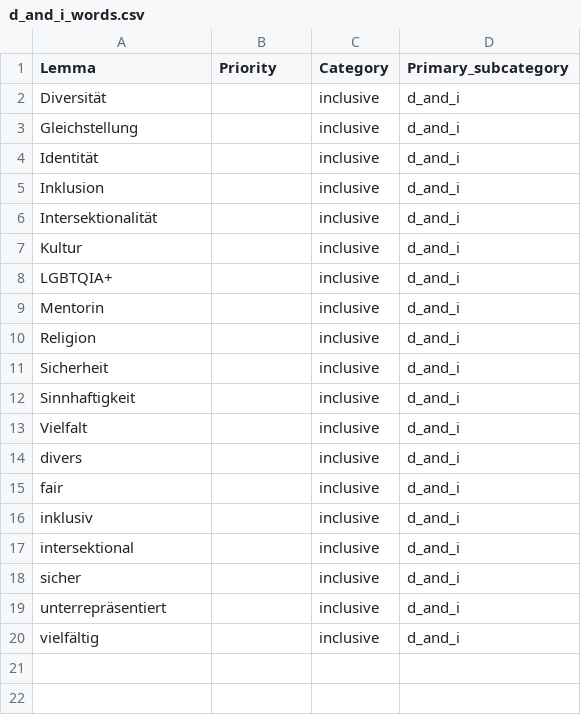
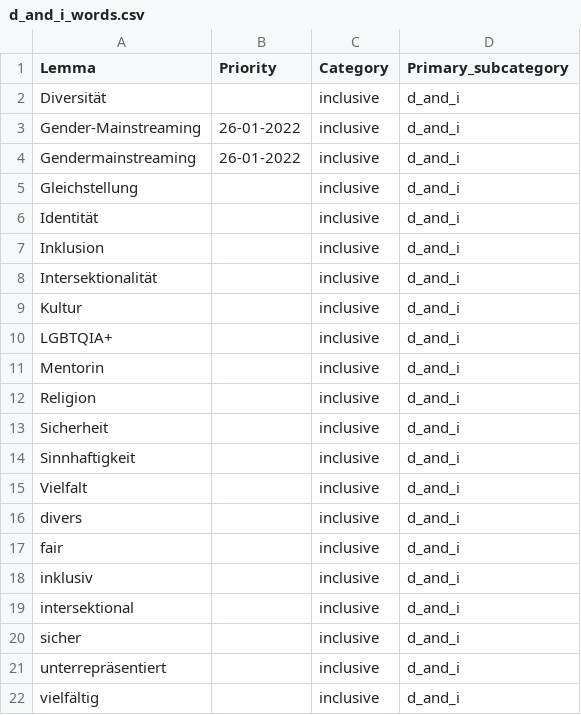
Before and after one commit to witty-works/nlp_api, a CSV file: training_data/de-DE/d_and_i_words.csv, drawn as a sheet; the diff names each change by its address in the sheet, - before the commit and + after, or states it on an @@ line.

```diff
--- a/training_data/de-DE/d_and_i_words.csv
+++ b/training_data/de-DE/d_and_i_words.csv
+row 3: Gender-Mainstreaming | 26-01-2022 | inclusive | d_and_i
+row 4: Gendermainstreaming | 26-01-2022 | inclusive | d_and_i
```
Also changed, not shown: training_data/de-DE/communal.csv, training_data/de-DE/d_and_i_sentences.csv.
